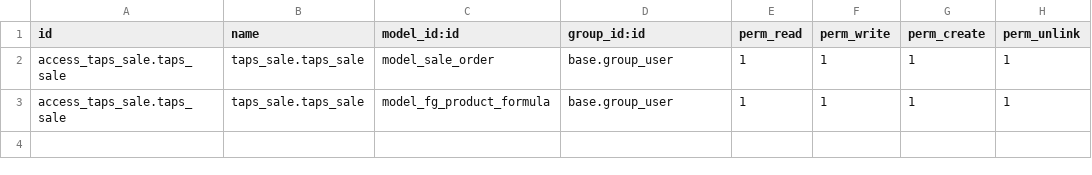
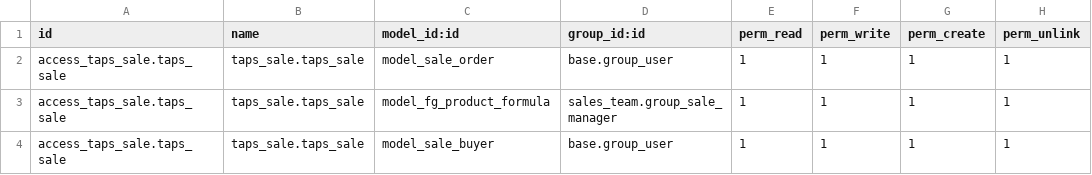
Before and after one commit to masbha-tex/taps, a CSV file: taps_sale/security/ir.model.access.csv, drawn as a sheet.

```diff
--- a/taps_sale/security/ir.model.access.csv
+++ b/taps_sale/security/ir.model.access.csv
@@ -2,2 +2,3 @@ id,name,model_id:id,group_id:id,perm_read,perm_write,perm_create,perm_unlink
 access_taps_sale.taps_sale,taps_sale.taps_sale,model_sale_order,base.group_user,1,1,1,1
-access_taps_sale.taps_sale,taps_sale.taps_sale,model_fg_product_formula,base.group_user,1,1,1,1
+access_taps_sale.taps_sale,taps_sale.taps_sale,model_fg_product_formula,sales_team.group_sale_manager,1,1,1,1
+access_taps_sale.taps_sale,taps_sale.taps_sale,model_sale_buyer,base.group_user,1,1,1,1
```
Also changed, not shown: 17 other files.
